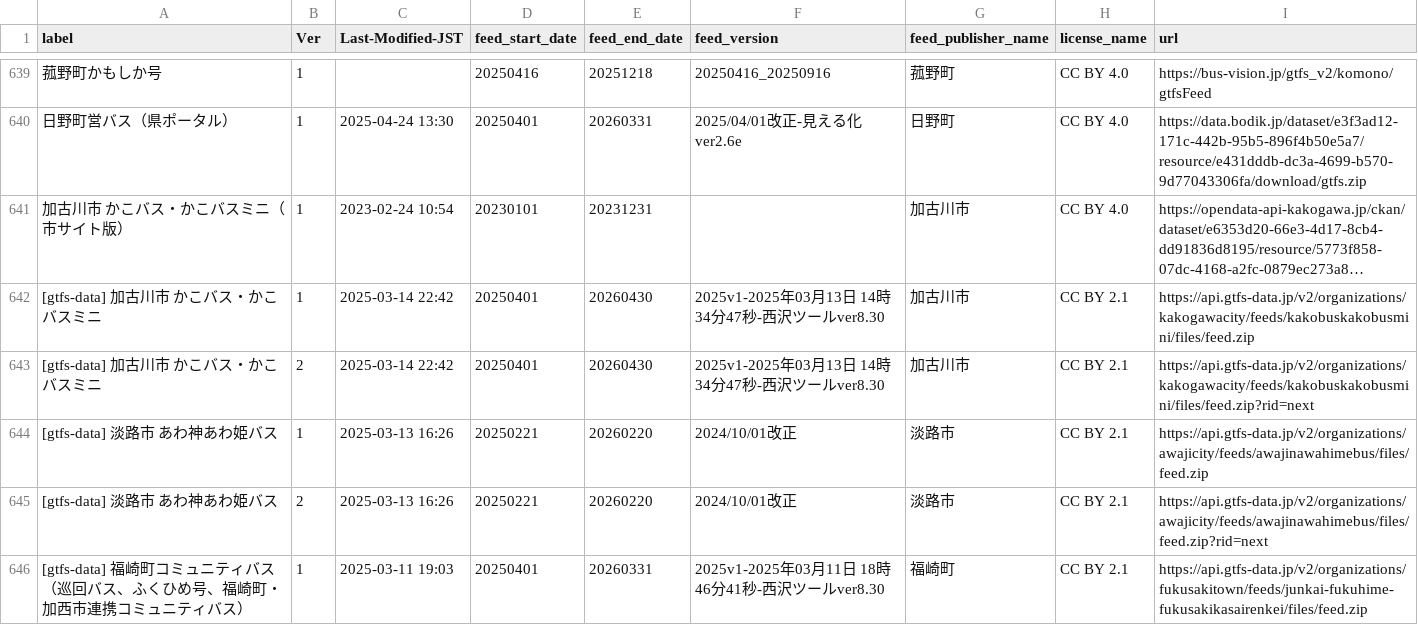
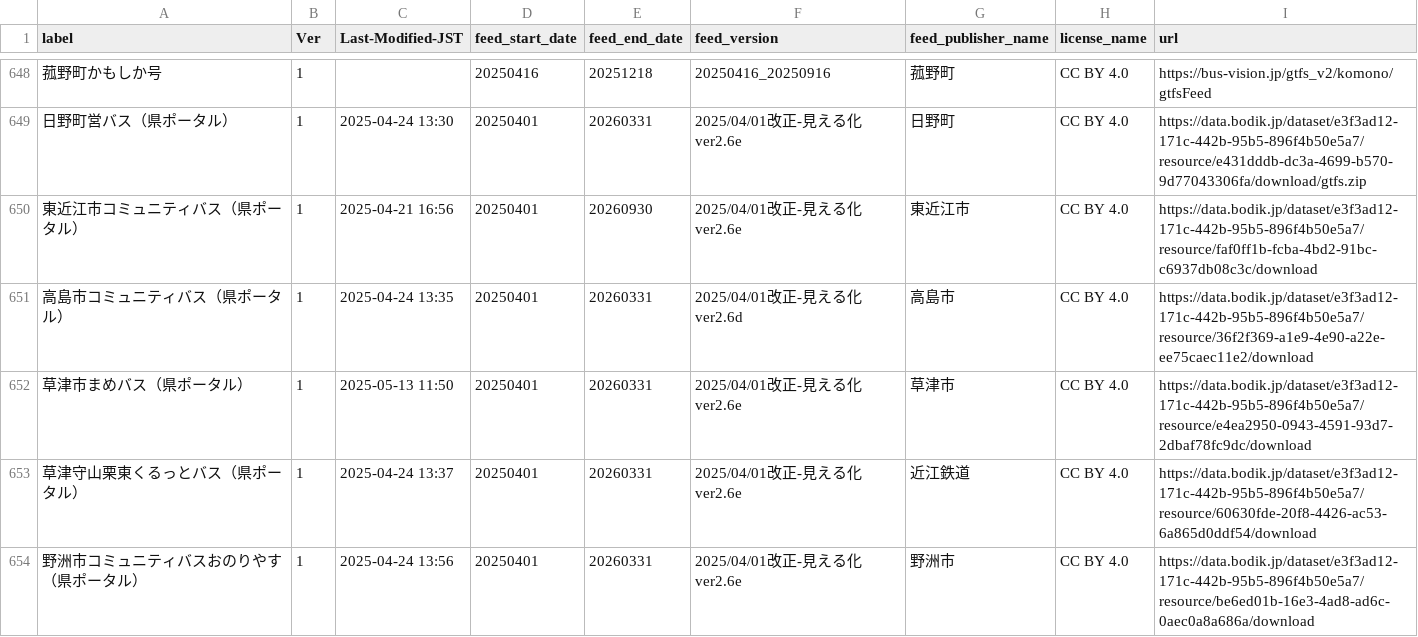
Before and after one commit to tshimada291/gtfs-jp-list-datecheck, a CSV file: GTFS_fixedURL_LastModified.csv, drawn as a sheet; only a part is shown, gaps mark what is left out; the shorter side is filled out with more unchanged rows; long unchanged cells end in …; the diff covers the shown part only; the diff names each change by its address in the sheet, - before the commit and + after, or states it on an @@ line.

Commit message:
Update csv file

```diff
--- a/GTFS_fixedURL_LastModified.csv
+++ b/GTFS_fixedURL_LastModified.csv
+row 650: 東近江市コミュニティバス（県ポータル） | 1 | 2025-04-21 16:56 | 20250401 | 20260930 | 2025/04/01改正-見える化ver2.6e | 東近江市 | CC BY 4.0 | https://data.bodik.jp/dataset/e3f3ad12-171c-442b-95b5-896f4b50e5a7/resource/faf0ff1b-fcba-4bd2-91bc-c6937db08c3c/download
+row 651: 高島市コミュニティバス（県ポータル） | 1 | 2025-04-24 13:35 | 20250401 | 20260331 | 2025/04/01改正-見える化ver2.6d | 高島市 | CC BY 4.0 | https://data.bodik.jp/dataset/e3f3ad12-171c-442b-95b5-896f4b50e5a7/resource/36f2f369-a1e9-4e90-a22e-ee75caec11e2/download
+row 652: 草津市まめバス（県ポータル） | 1 | 2025-05-13 11:50 | 20250401 | 20260331 | 2025/04/01改正-見える化ver2.6e | 草津市 | CC BY 4.0 | https://data.bodik.jp/dataset/e3f3ad12-171c-442b-95b5-896f4b50e5a7/resource/e4ea2950-0943-4591-93d7-2dbaf78fc9dc/download
+row 653: 草津守山栗東くるっとバス（県ポータル） | 1 | 2025-04-24 13:37 | 20250401 | 20260331 | 2025/04/01改正-見える化ver2.6e | 近江鉄道 | CC BY 4.0 | https://data.bodik.jp/dataset/e3f3ad12-171c-442b-95b5-896f4b50e5a7/resource/60630fde-20f8-4426-ac53-6a865d0ddf54/download
+row 654: 野洲市コミュニティバスおのりやす（県ポータル） | 1 | 2025-04-24 13:56 | 20250401 | 20260331 | 2025/04/01改正-見える化ver2.6e | 野洲市 | CC BY 4.0 | https://data.bodik.jp/dataset/e3f3ad12-171c-442b-95b5-896f4b50e5a7/resource/be6ed01b-16e3-4ad8-ad6c-0aec0a8a686a/download
```
Also changed, not shown: 14 added rows and 38 edited cells elsewhere in this file.
